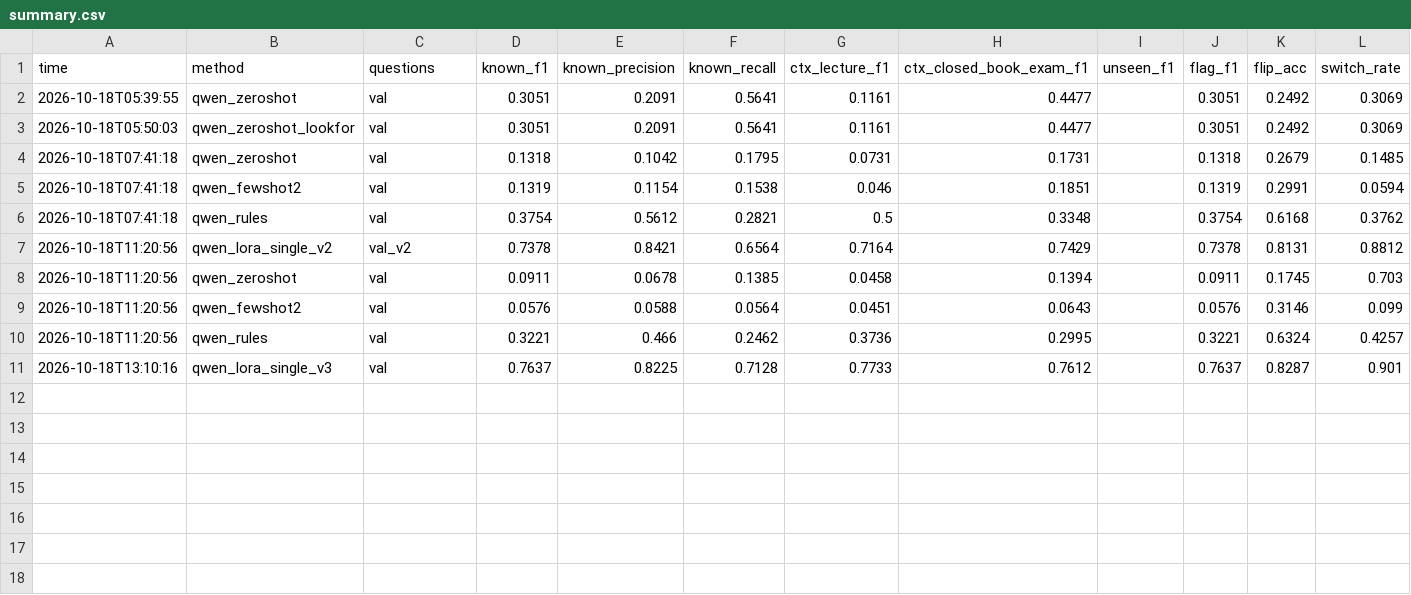
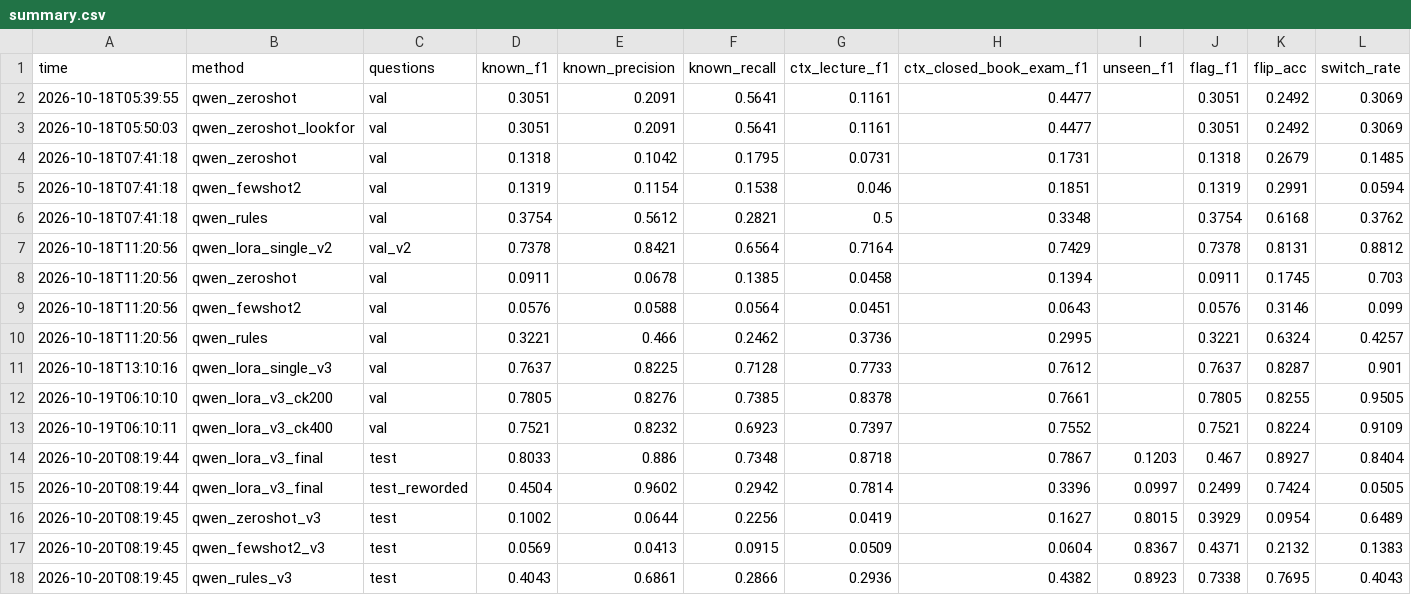
Before and after one commit to QiHeng02/IE4422-MLLM-Project, a CSV file: results/summary.csv, drawn as a sheet; only a part is shown; rows hold the shown columns only; the diff names each change by its address in the sheet, - before the commit and + after, or states it on an @@ line.

Commit message:
Test scores (final checkpoint + baselines)

```diff
--- a/results/summary.csv
+++ b/results/summary.csv
+row 12: 2026-10-19T06:10:10 | qwen_lora_v3_ck200 | val | 0.7805 | 0.8276 | 0.7385 | 0.8378 | 0.7661 |  | 0.7805 | 0.8255 | 0.9505
+row 13: 2026-10-19T06:10:11 | qwen_lora_v3_ck400 | val | 0.7521 | 0.8232 | 0.6923 | 0.7397 | 0.7552 |  | 0.7521 | 0.8224 | 0.9109
+row 14: 2026-10-20T08:19:44 | qwen_lora_v3_final | test | 0.8033 | 0.886 | 0.7348 | 0.8718 | 0.7867 | 0.1203 | 0.467 | 0.8927 | 0.8404
+row 15: 2026-10-20T08:19:44 | qwen_lora_v3_final | test_reworded | 0.4504 | 0.9602 | 0.2942 | 0.7814 | 0.3396 | 0.0997 | 0.2499 | 0.7424 | 0.0505
+row 16: 2026-10-20T08:19:45 | qwen_zeroshot_v3 | test | 0.1002 | 0.0644 | 0.2256 | 0.0419 | 0.1627 | 0.8015 | 0.3929 | 0.0954 | 0.6489
+row 17: 2026-10-20T08:19:45 | qwen_fewshot2_v3 | test | 0.0569 | 0.0413 | 0.0915 | 0.0509 | 0.0604 | 0.8367 | 0.4371 | 0.2132 | 0.1383
+row 18: 2026-10-20T08:19:45 | qwen_rules_v3 | test | 0.4043 | 0.6861 | 0.2866 | 0.2936 | 0.4382 | 0.8923 | 0.7338 | 0.7695 | 0.4043
```
Also changed, not shown: 7 other files.
